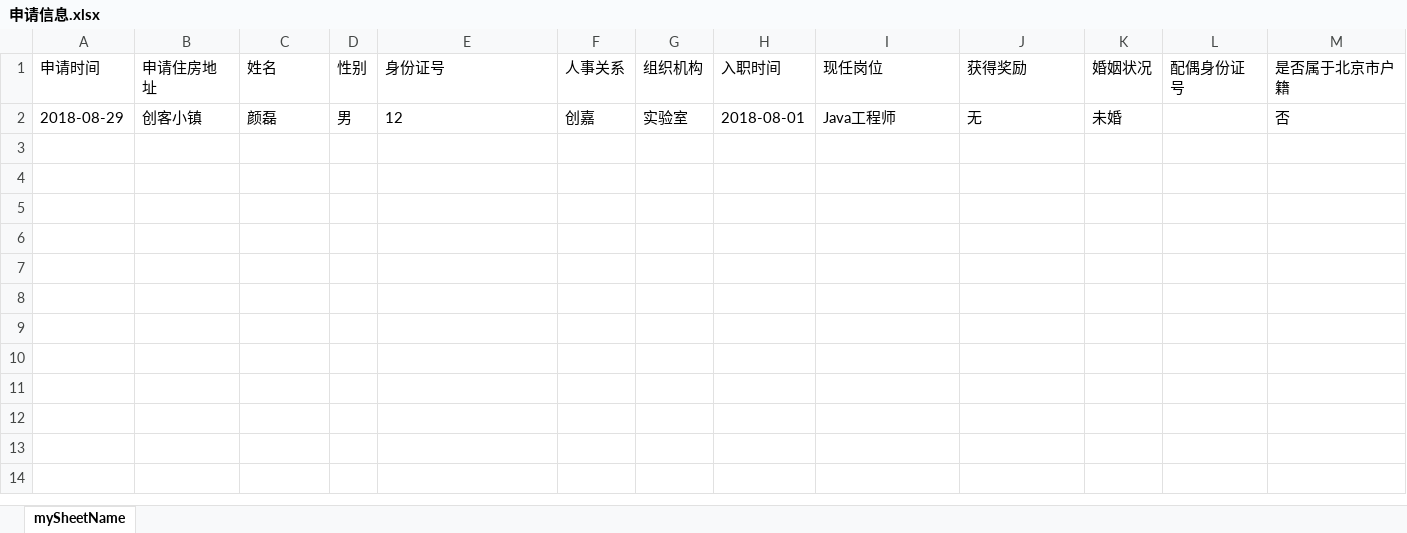
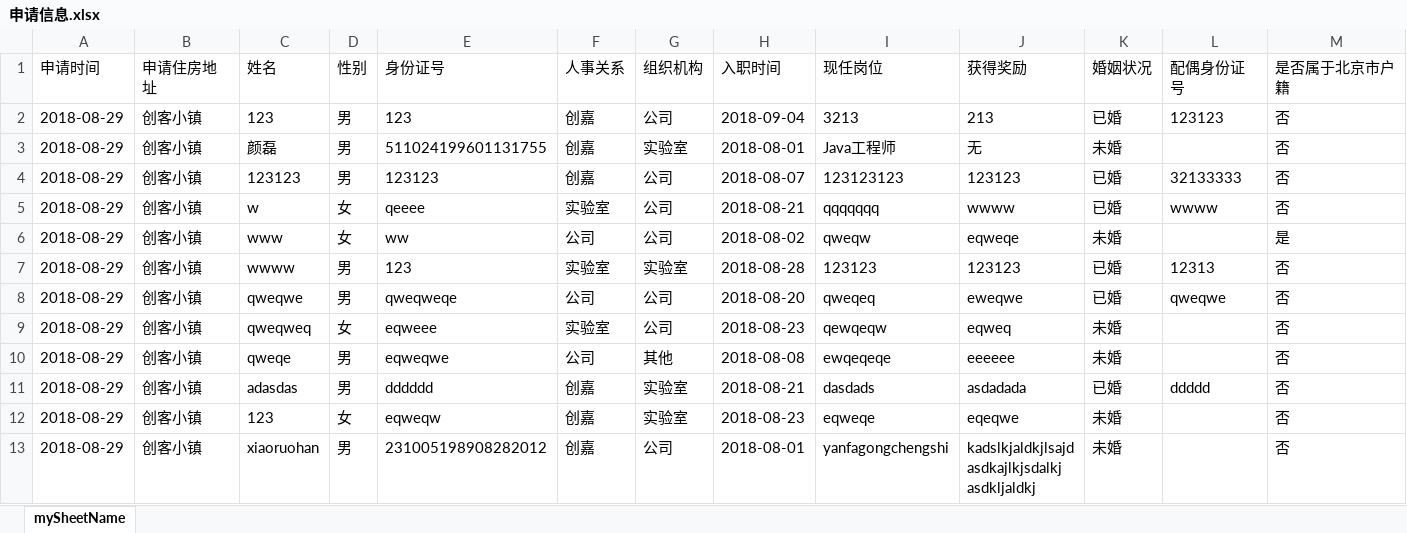
Before and after one commit to YanleiGG/house-manage, an Excel workbook: back-end/public/申请信息.xlsx, sheet mySheetName, drawn as a sheet; only a part is shown; values as stored, in another font and other column widths than the file's, no borders; addresses are those after the commit; rows hold the shown columns only; ↵ is a line break in a cell; the diff names each change by its address in the sheet, - before the commit and + after, or states it on an @@ line.

```diff
--- a/back-end/public/申请信息.xlsx (sheet mySheetName)
+++ b/back-end/public/申请信息.xlsx (sheet mySheetName)
+row 2: 2018-08-29 | 创客小镇 | 123 | 男 | 123 | 创嘉 | 公司 | 2018-09-04 | 3213 | 213 | 已婚 | 123123 | 否
-E3 (身份证号): 12
+E3 (身份证号): 511024199601131755
+row 4: 2018-08-29 | 创客小镇 | 123123 | 男 | 123123 | 创嘉 | 公司 | 2018-08-07 | 123123123 | 123123 | 已婚 | 32133333 | 否
+row 5: 2018-08-29 | 创客小镇 | w | 女 | qeeee | 实验室 | 公司 | 2018-08-21 | qqqqqqq | wwww | 已婚 | wwww | 否
+row 6: 2018-08-29 | 创客小镇 | www | 女 | ww | 公司 | 公司 | 2018-08-02 | qweqw | eqweqe | 未婚 |  | 是
+row 7: 2018-08-29 | 创客小镇 | wwww | 男 | 123 | 实验室 | 实验室 | 2018-08-28 | 123123 | 123123 | 已婚 | 12313 | 否
+row 8: 2018-08-29 | 创客小镇 | qweqwe | 男 | qweqweqe | 公司 | 公司 | 2018-08-20 | qweqeq | eweqwe | 已婚 | qweqwe | 否
+row 9: 2018-08-29 | 创客小镇 | qweqweq | 女 | eqweee | 实验室 | 公司 | 2018-08-23 | qewqeqw | eqweq | 未婚 |  | 否
+row 10: 2018-08-29 | 创客小镇 | qweqe | 男 | eqweqwe | 公司 | 其他 | 2018-08-08 | ewqeqeqe | eeeeee | 未婚 |  | 否
+row 11: 2018-08-29 | 创客小镇 | adasdas | 男 | dddddd | 创嘉 | 实验室 | 2018-08-21 | dasdads | asdadada | 已婚 | ddddd | 否
+row 12: 2018-08-29 | 创客小镇 | 123 | 女 | eqweqw | 创嘉 | 实验室 | 2018-08-23 | eqweqe | eqeqwe | 未婚 |  | 否
+row 13: 2018-08-29 | 创客小镇 | xiaoruohan | 男 | 231005198908282012 | 创嘉 | 公司 | 2018-08-01 | yanfagongchengshi | kadslkjaldkjlsajd ↵ asdkajlkjsdalkj ↵ asdkljaldkj | 未婚 |  | 否
```
Also changed, not shown: 6 other files.
